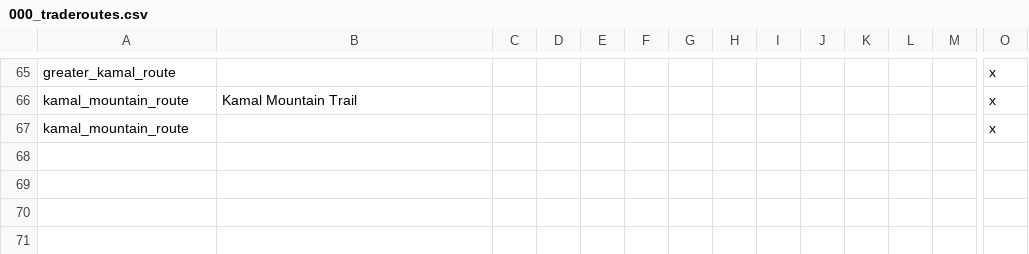
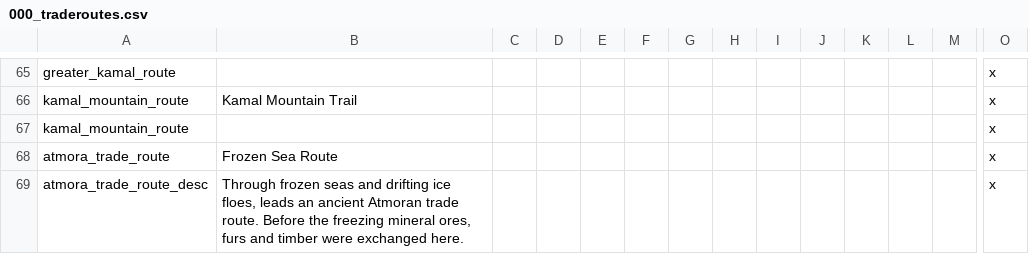
Before and after one commit to jjsfw-jumbi/elder-kings-ck2, a CSV file: localisation/000_traderoutes.csv, drawn as a sheet; only a part is shown, gaps mark what is left out; rows hold the shown columns only; the diff names each change by its address in the sheet, - before the commit and + after, or states it on an @@ line.

Commit message:
Added atmoran trade route.

```diff
--- a/localisation/000_traderoutes.csv
+++ b/localisation/000_traderoutes.csv
+row 68: atmora_trade_route | Frozen Sea Route |  |  |  |  |  |  |  |  |  |  |  | x
+row 69: atmora_trade_route_desc | Through frozen seas and drifting ice floes, leads an ancient Atmoran trade route. Before the freezing mineral ores, furs and timber were exchanged here. |  |  |  |  |  |  |  |  |  |  |  | x
```
Also changed, not shown: 2 other files.
